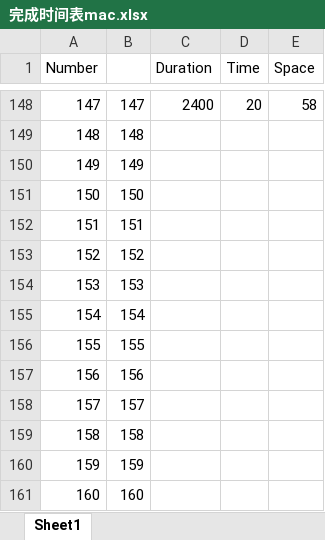
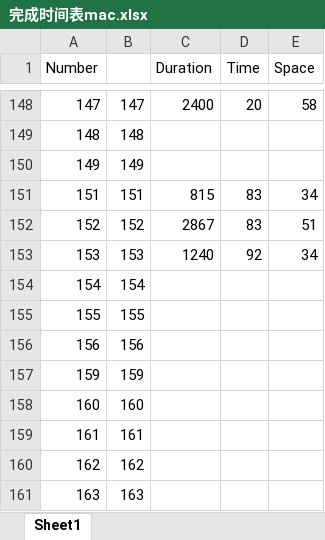
Before and after one commit to k8godzilla/-Leetcode, an Excel workbook: 1-100/完成时间表mac.xlsx, sheet Sheet1, drawn as a sheet; only a part is shown, gaps mark what is left out; the shorter side is filled out with more unchanged rows; values as stored, in another font and other column widths than the file's, no borders; removed rows and columns are numbered as before the commit, all else as after; the diff names each change by its address in the sheet, - before the commit and + after, or states it on an @@ line.

```diff
--- a/1-100/完成时间表mac.xlsx (sheet Sheet1)
+++ b/1-100/完成时间表mac.xlsx (sheet Sheet1)
-row 151: 150 | 150
-C151 (Duration): (empty)
+C151 (Duration): 815
-D151:D152 (Time): (empty)
+D151:D152 (Time): 83
-E151 (Space): (empty)
+E151 (Space): 34
-C152 (Duration): (empty)
+C152 (Duration): 2867
-E152 (Space): (empty)
+E152 (Space): 51
-C153 (Duration): (empty)
+C153 (Duration): 1240
-D153 (Time): (empty)
+D153 (Time): 92
-E153 (Space): (empty)
+E153 (Space): 34
-row 158: 157 | 157
-row 159: 158 | 158
```
Also changed, not shown: 8 other files.
